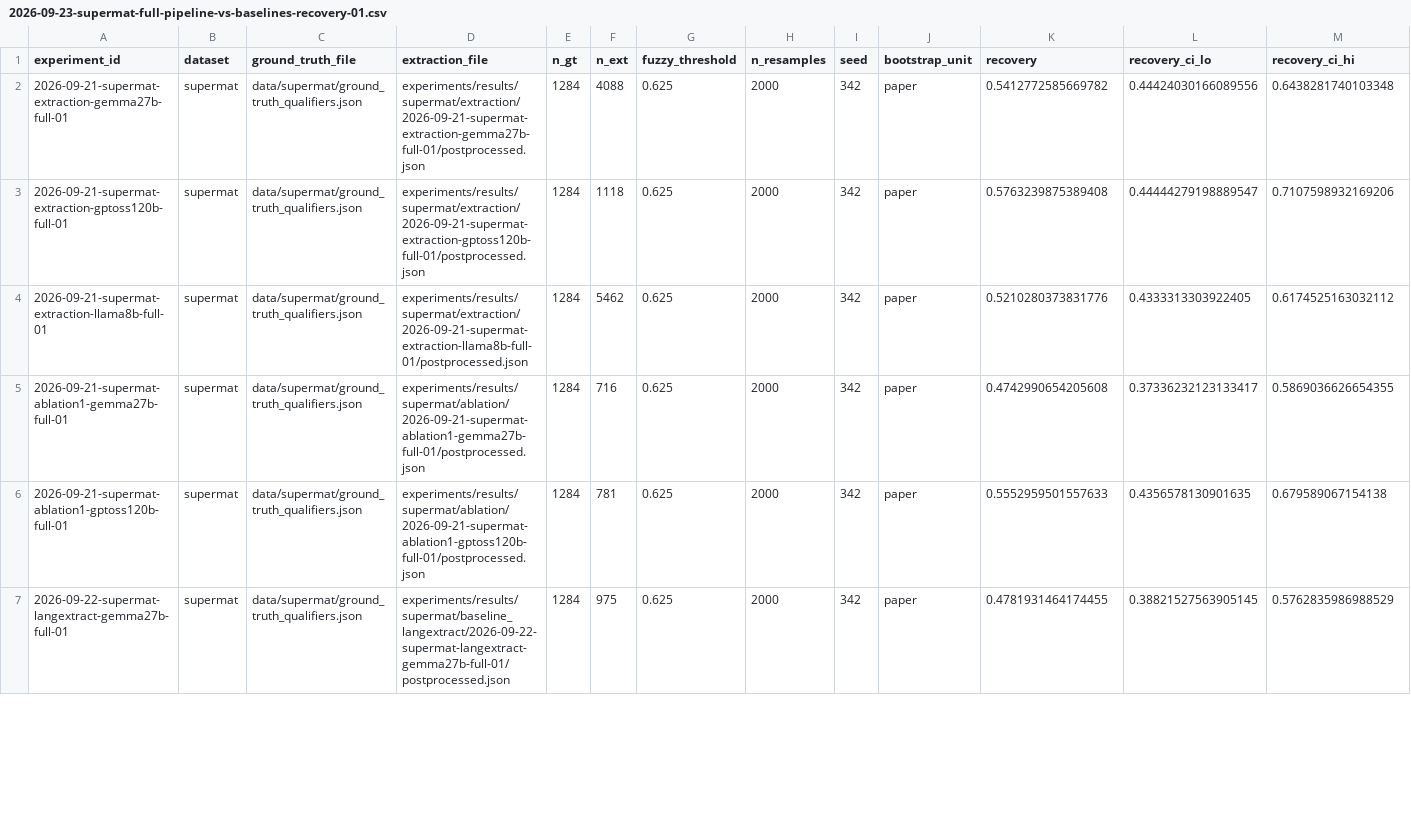
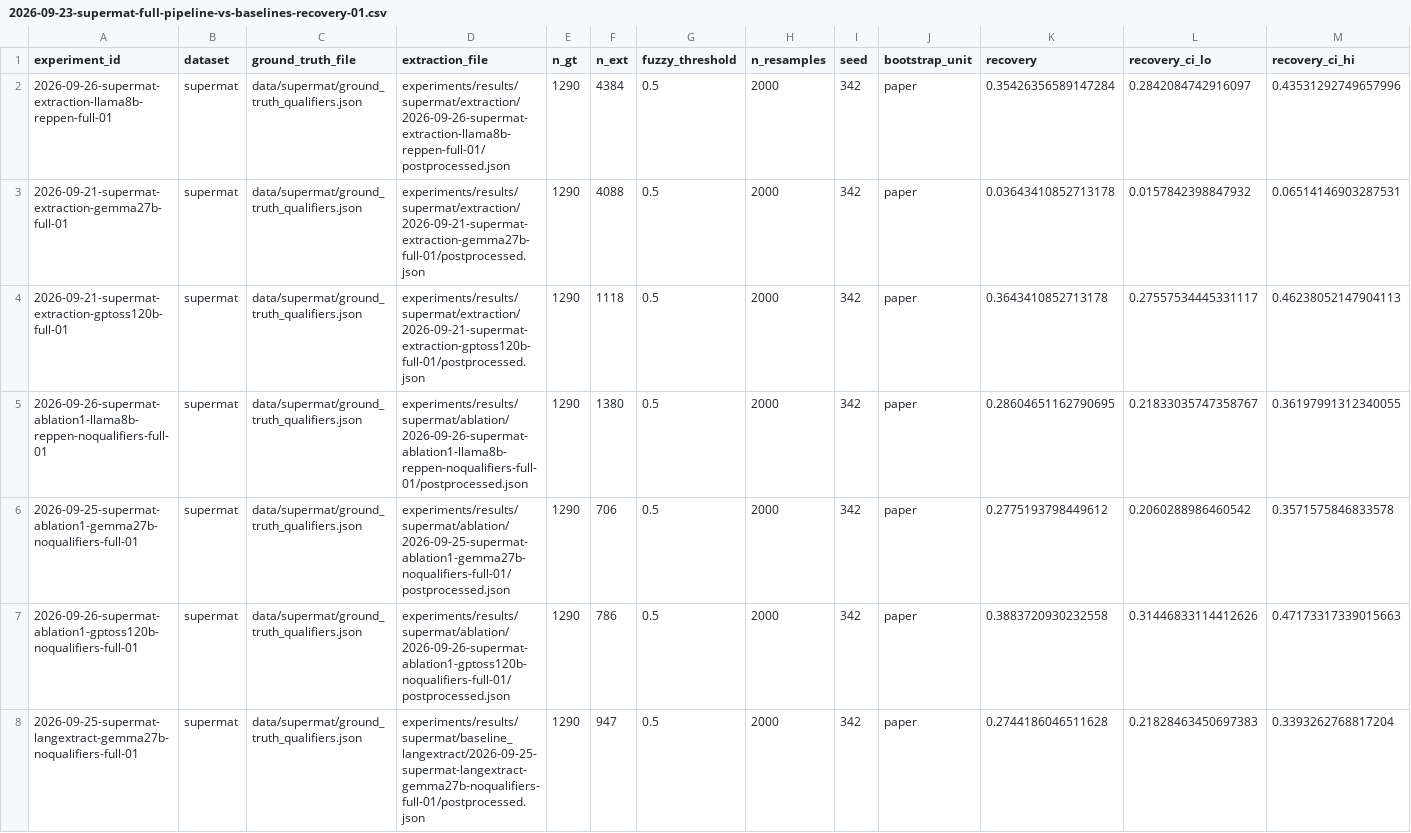
Before and after one commit to kevinqnb/scholarlm, a CSV file: analysis/results/2026-09-23-supermat-full-pipeline-vs-baselines-recovery-01.csv, drawn as a sheet; only a part is shown; removed rows and columns are numbered as before the commit, all else as after; rows hold the shown columns only; the diff covers the shown part only; the diff names each change by its address in the sheet, - before the commit and + after, or states it on an @@ line.

```diff
--- a/analysis/results/2026-09-23-supermat-full-pipeline-vs-baselines-recovery-01.csv
+++ b/analysis/results/2026-09-23-supermat-full-pipeline-vs-baselines-recovery-01.csv
+row 2: 2026-09-26-supermat-extraction-llama8b-reppen-full-01 | supermat | data/supermat/ground_truth_qualifiers.json | experiments/results/supermat/extraction/2026-09-26-supermat-extraction-llama8b-reppen-full-01/postprocessed.json | 1290 | 4384 | 0.5 | 2000 | 342 | paper | 0.35426356589147284 | 0.2842084742916097 | 0.43531292749657996
-E3:E4 (n_gt): 1284
+E3:E4 (n_gt): 1290
-G3:G4 (fuzzy_threshold): 0.625
+G3:G4 (fuzzy_threshold): 0.5
-K3 (recovery): 0.5412772585669782
+K3 (recovery): 0.03643410852713178
-L3 (recovery_ci_lo): 0.44424030166089556
+L3 (recovery_ci_lo): 0.0157842398847932
-M3 (recovery_ci_hi): 0.6438281740103348
+M3 (recovery_ci_hi): 0.06514146903287531
-K4 (recovery): 0.5763239875389408
+K4 (recovery): 0.3643410852713178
-L4 (recovery_ci_lo): 0.44444279198889547
+L4 (recovery_ci_lo): 0.27557534445331117
-M4 (recovery_ci_hi): 0.7107598932169206
+M4 (recovery_ci_hi): 0.46238052147904113
-row 4: 2026-09-21-supermat-extraction-llama8b-full-01 | supermat | data/supermat/ground_truth_qualifiers.json | experiments/results/supermat/extraction/2026-09-21-supermat-extraction-llama8b-full-01/postprocessed.json | 1284 | 5462 | 0.625 | 2000 | 342 | paper | 0.5210280373831776 | 0.4333313303922405 | 0.6174525163032112
+row 5: 2026-09-26-supermat-ablation1-llama8b-reppen-noqualifiers-full-01 | supermat | data/supermat/ground_truth_qualifiers.json | experiments/results/supermat/ablation/2026-09-26-supermat-ablation1-llama8b-reppen-noqualifiers-full-01/postprocessed.json | 1290 | 1380 | 0.5 | 2000 | 342 | paper | 0.28604651162790695 | 0.21833035747358767 | 0.36197991312340055
-A6 (experiment_id): 2026-09-21-supermat-ablation1-gemma27b-full-01
+A6 (experiment_id): 2026-09-25-supermat-ablation1-gemma27b-noqualifiers-full-01
-D6 (extraction_file): experiments/results/supermat/ablation/2026-09-21-supermat-ablation1-gemma27b-full-01/postprocessed.json
+D6 (extraction_file): experiments/results/supermat/ablation/2026-09-25-supermat-ablation1-gemma27b-noqualifiers-full-01/postprocessed.json
-E6:E8 (n_gt): 1284
+E6:E8 (n_gt): 1290
-F6 (n_ext): 716
+F6 (n_ext): 706
-G6:G8 (fuzzy_threshold): 0.625
+G6:G8 (fuzzy_threshold): 0.5
-K6 (recovery): 0.4742990654205608
+K6 (recovery): 0.2775193798449612
-L6 (recovery_ci_lo): 0.37336232123133417
+L6 (recovery_ci_lo): 0.2060288986460542
-M6 (recovery_ci_hi): 0.5869036626654355
+M6 (recovery_ci_hi): 0.3571575846833578
-A7 (experiment_id): 2026-09-21-supermat-ablation1-gptoss120b-full-01
+A7 (experiment_id): 2026-09-26-supermat-ablation1-gptoss120b-noqualifiers-full-01
-D7 (extraction_file): experiments/results/supermat/ablation/2026-09-21-supermat-ablation1-gptoss120b-full-01/postprocessed.json
+D7 (extraction_file): experiments/results/supermat/ablation/2026-09-26-supermat-ablation1-gptoss120b-noqualifiers-full-01/postprocessed.json
-F7 (n_ext): 781
+F7 (n_ext): 786
-K7 (recovery): 0.5552959501557633
+K7 (recovery): 0.3883720930232558
-L7 (recovery_ci_lo): 0.4356578130901635
+L7 (recovery_ci_lo): 0.31446833114412626
-M7 (recovery_ci_hi): 0.679589067154138
+M7 (recovery_ci_hi): 0.47173317339015663
-A8 (experiment_id): 2026-09-22-supermat-langextract-gemma27b-full-01
+A8 (experiment_id): 2026-09-25-supermat-langextract-gemma27b-noqualifiers-full-01
-D8 (extraction_file): experiments/results/supermat/baseline_langextract/2026-09-22-supermat-langextract-gemma27b-full-01/postprocessed.json
+D8 (extraction_file): experiments/results/supermat/baseline_langextract/2026-09-25-supermat-langextract-gemma27b-noqualifiers-full-01/postprocessed.json
-F8 (n_ext): 975
+F8 (n_ext): 947
-K8 (recovery): 0.4781931464174455
+K8 (recovery): 0.2744186046511628
-L8 (recovery_ci_lo): 0.38821527563905145
+L8 (recovery_ci_lo): 0.21828463450697383
-M8 (recovery_ci_hi): 0.5762835986988529
+M8 (recovery_ci_hi): 0.3393262768817204
```
Also changed, not shown: 3 added rows and 24 edited cells elsewhere in this file, analysis/results/2026-09-23-nfix-full-pipeline-vs-baselines-recovery-01.csv, analysis/results/2026-09-23-pond-full-pipeline-vs-baselines-recovery-01.csv, 3 other files.
